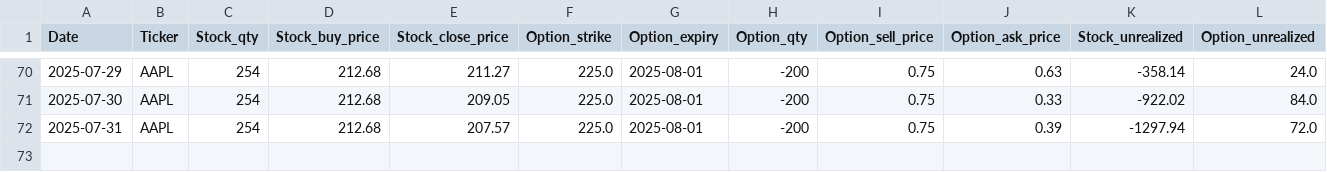
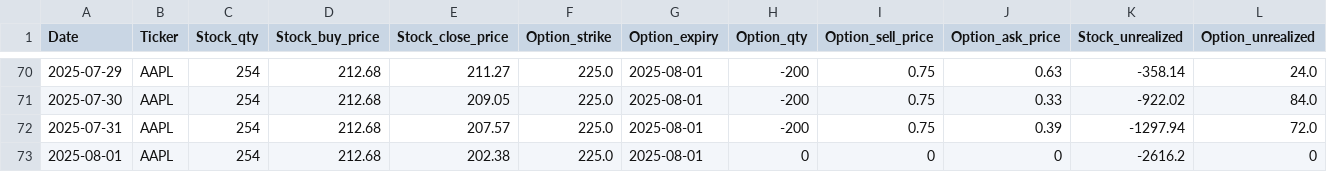
Before and after one commit to dhruvesh131199/covered_call_daily_update, a CSV file: sheets/summary.csv, drawn as a sheet; only a part is shown, gaps mark what is left out; rows hold the shown columns only; the diff names each change by its address in the sheet, - before the commit and + after, or states it on an @@ line.

```diff
--- a/sheets/summary.csv
+++ b/sheets/summary.csv
+row 73: 2025-08-01 | AAPL | 254 | 212.68 | 202.38 | 225.0 | 2025-08-01 | 0 | 0 | 0 | -2616.2 | 0
```
Also changed, not shown: sheets/position.csv, 1 other file.
